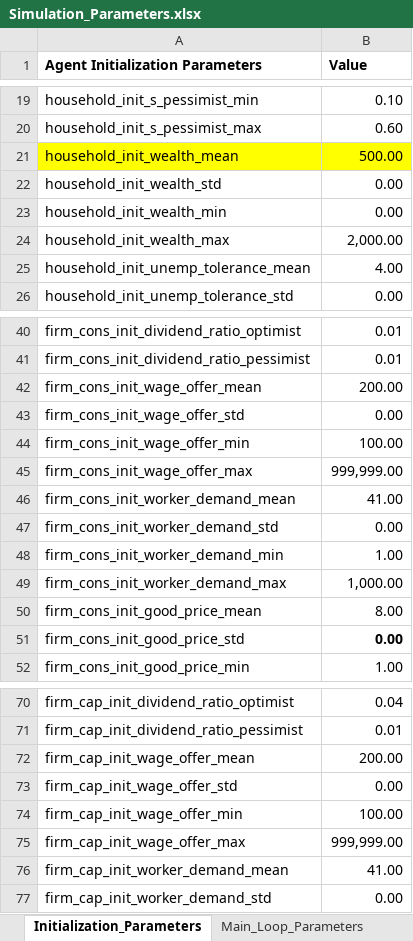
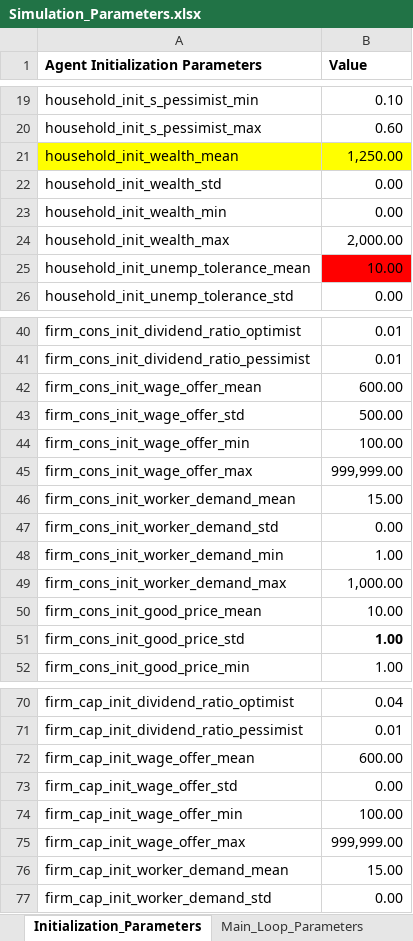
Before and after one commit to ImperialCollegeLondon/Vulcan, an Excel workbook: InitializationData/Simulation_Parameters.xlsx, sheet Initialization_Parameters, drawn as a sheet; only a part is shown, gaps mark what is left out; values as stored, in another font and other column widths than the file's, no borders; the diff covers the shown part only; the diff names each change by its address in the sheet, - before the commit and + after, or states it on an @@ line.

Commit message:
Auto param estimation works now

```diff
--- a/InitializationData/Simulation_Parameters.xlsx (sheet Initialization_Parameters)
+++ b/InitializationData/Simulation_Parameters.xlsx (sheet Initialization_Parameters)
-B21 (Value): 500.00
+B21 (Value): 1,250.00
-B25 (Value): 4.00
+B25 (Value): 10.00
-B25 fill: none
+B25 fill: #FF0000
-B42 (Value): 200.00
+B42 (Value): 600.00
-B43 (Value): 0.00
+B43 (Value): 500.00
-B46 (Value): 41.00
+B46 (Value): 15.00
-B50 (Value): 8.00
+B50 (Value): 10.00
-B51 (Value): 0.00
+B51 (Value): 1.00
-B72 (Value): 200.00
+B72 (Value): 600.00
-B76 (Value): 41.00
+B76 (Value): 15.00
```
Also changed, not shown: 3 edited cells and cell formats elsewhere in this sheet, sheet Randomness_Parameters, sheet Main_Loop_Parameters, sheet Consumer_Firm_Sectors, InitializationData/Simulation_Parameters_main.xlsx, 27 other files.
